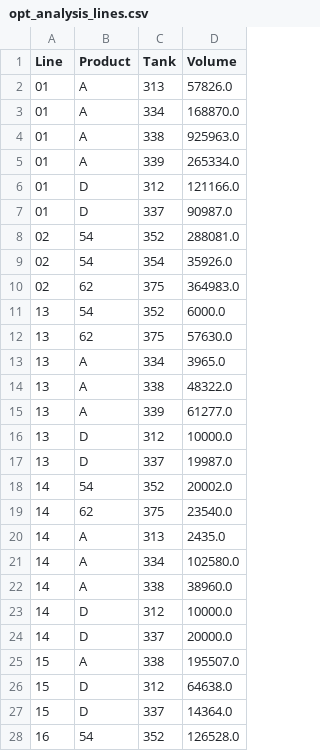
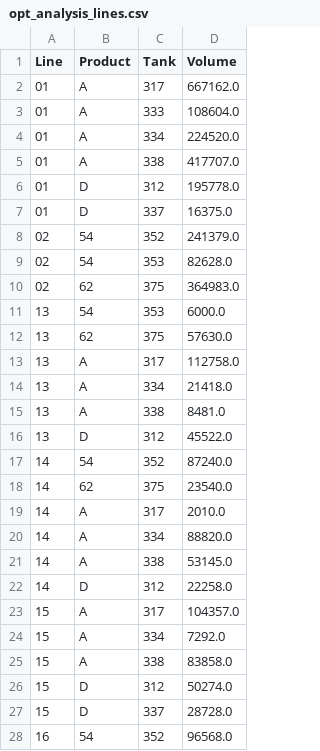
Before and after one commit to theologos/Colonial-Storage-Solver, a CSV file: results/opt_analysis_lines.csv, drawn as a sheet; only a part is shown; the diff covers the shown part only.

```diff
--- a/results/opt_analysis_lines.csv
+++ b/results/opt_analysis_lines.csv
@@ -1,28 +1,28 @@
 Line,Product,Tank,Volume
-01,A,313,57826.0
-01,A,334,168870.0
-01,A,338,925963.0
-01,A,339,265334.0
-01,D,312,121166.0
-01,D,337,90987.0
-02,54,352,288081.0
-02,54,354,35926.0
+01,A,317,667162.0
+01,A,333,108604.0
+01,A,334,224520.0
+01,A,338,417707.0
+01,D,312,195778.0
+01,D,337,16375.0
+02,54,352,241379.0
+02,54,353,82628.0
 02,62,375,364983.0
-13,54,352,6000.0
+13,54,353,6000.0
 13,62,375,57630.0
-13,A,334,3965.0
-13,A,338,48322.0
-13,A,339,61277.0
-13,D,312,10000.0
-13,D,337,19987.0
-14,54,352,20002.0
+13,A,317,112758.0
+13,A,334,21418.0
+13,A,338,8481.0
+13,D,312,45522.0
+14,54,352,87240.0
 14,62,375,23540.0
-14,A,313,2435.0
-14,A,334,102580.0
-14,A,338,38960.0
-14,D,312,10000.0
-14,D,337,20000.0
-15,A,338,195507.0
-15,D,312,64638.0
-15,D,337,14364.0
-16,54,352,126528.0
+14,A,317,2010.0
+14,A,334,88820.0
+14,A,338,53145.0
+14,D,312,22258.0
+15,A,317,104357.0
+15,A,334,7292.0
+15,A,338,83858.0
+15,D,312,50274.0
+15,D,337,28728.0
+16,54,352,96568.0
```
Also changed, not shown: 6 added rows, 4 removed rows and 23 edited cells elsewhere in this file, results/X_1.csv, results/i_1.csv, 6 other files.
